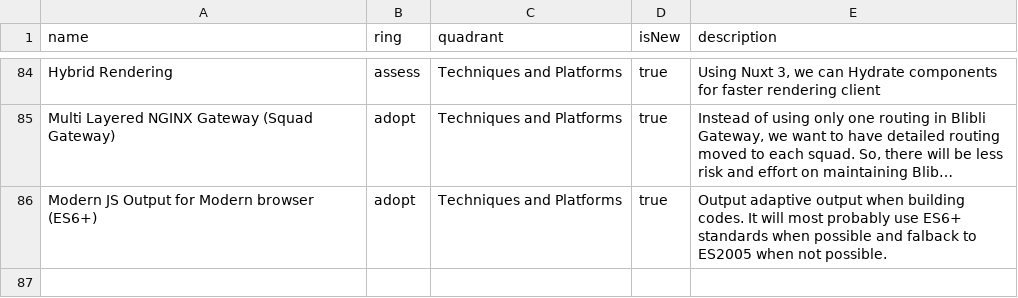
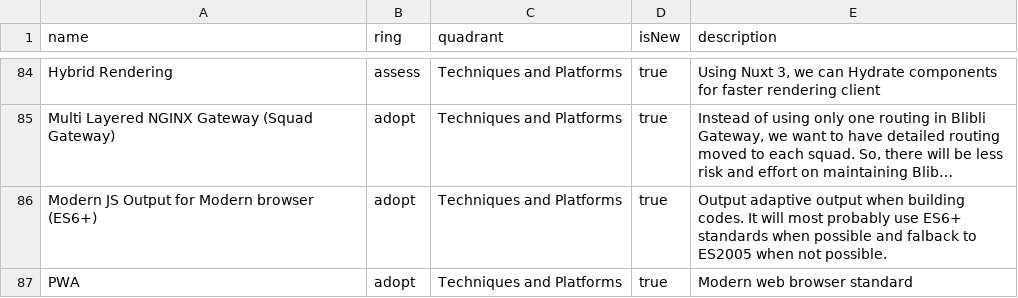
Before and after one commit to bliblidotcom/tech-radar, a CSV file: frontend.csv, drawn as a sheet; only a part is shown, gaps mark what is left out; long unchanged cells end in …; the diff names each change by its address in the sheet, - before the commit and + after, or states it on an @@ line.

Commit message:
add PWA

```diff
--- a/frontend.csv
+++ b/frontend.csv
+row 87: PWA | adopt | Techniques and Platforms | true | Modern web browser standard
```
